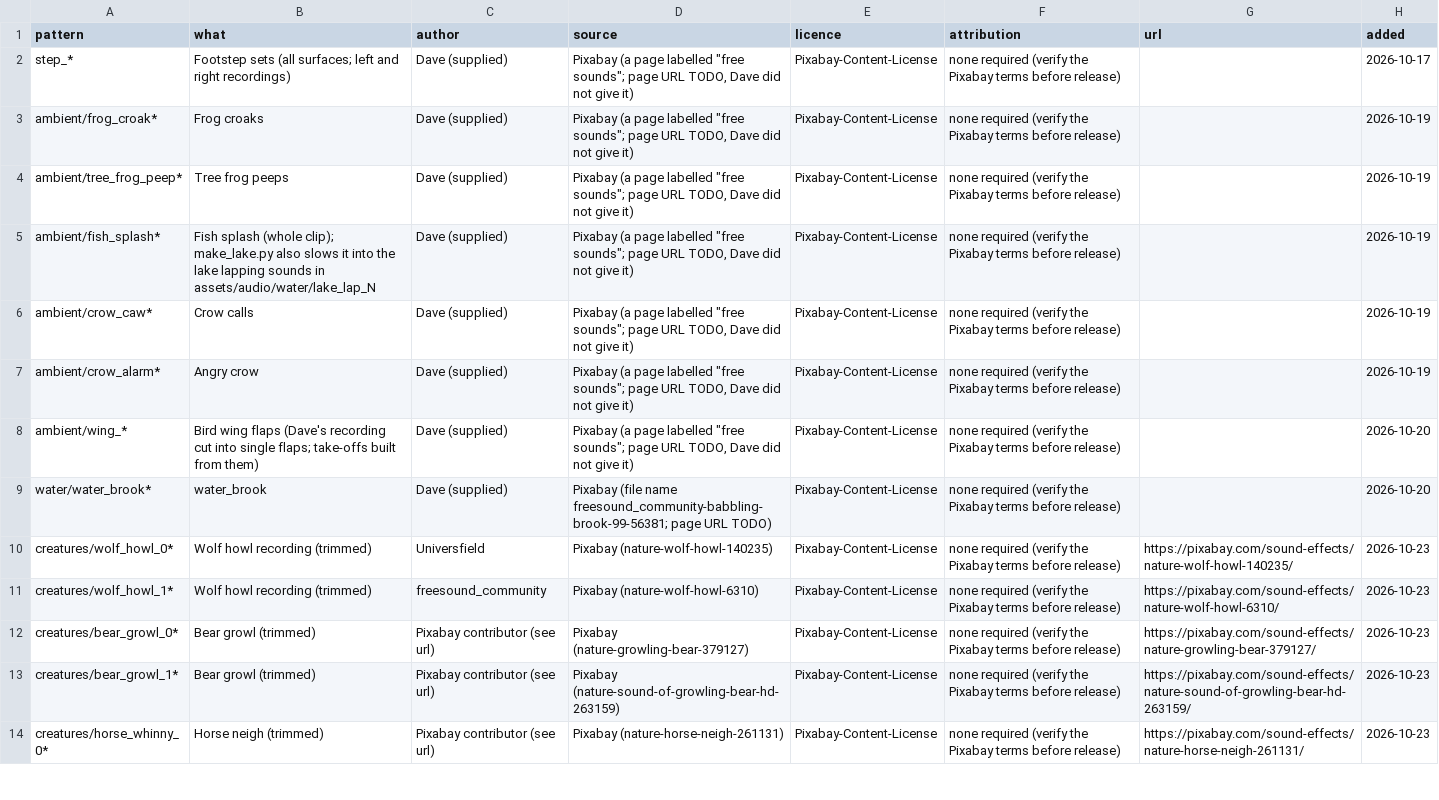
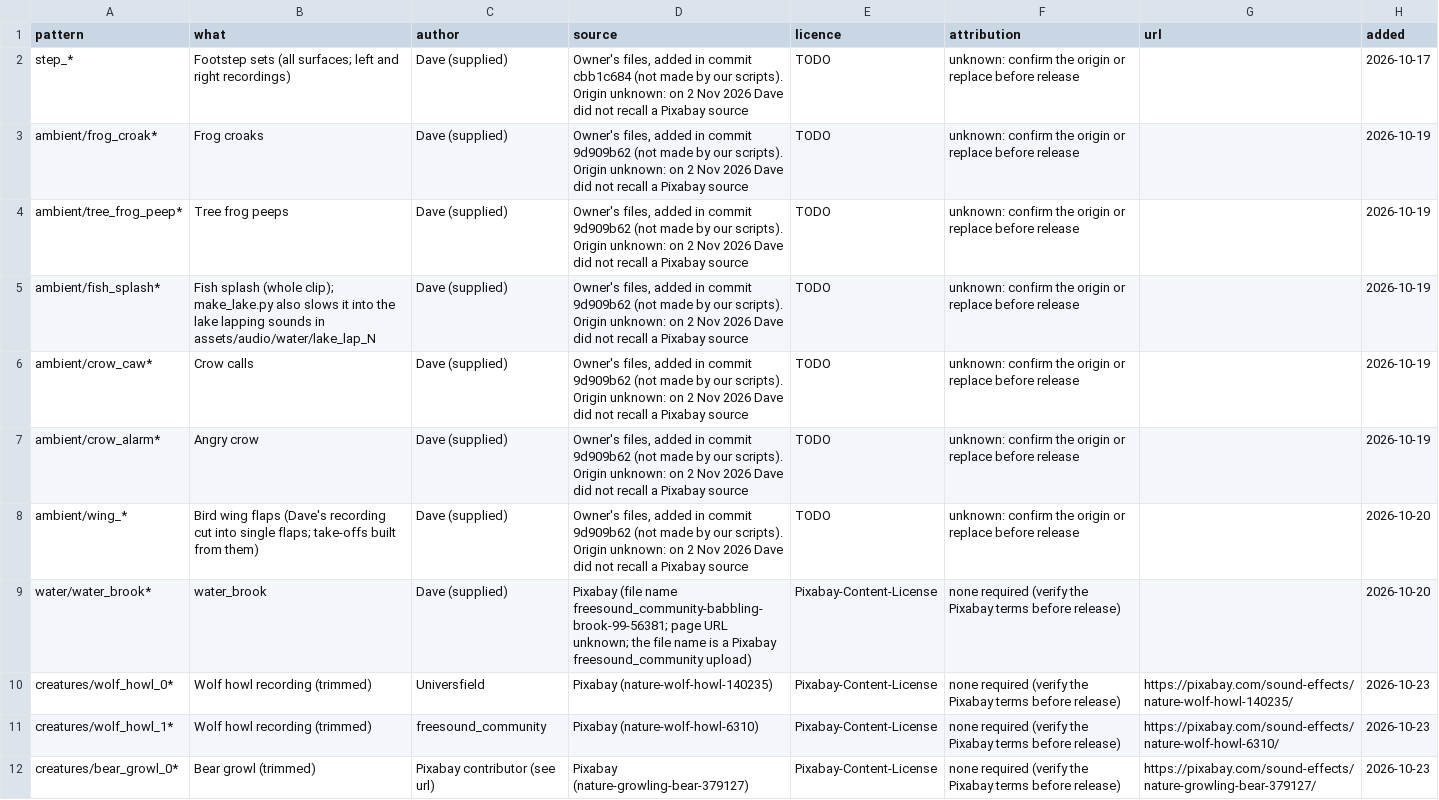
Before and after one commit to DSul3791/DynastyALWL, a CSV file: assets/audio/CREDITS.csv, drawn as a sheet; only a part is shown; the shorter side is filled out with more unchanged rows.

```diff
--- a/assets/audio/CREDITS.csv
+++ b/assets/audio/CREDITS.csv
@@ -1,10 +1,10 @@
 pattern,what,author,source,licence,attribution,url,added
-step_*,Footstep sets (all surfaces; left and right recordings),Dave (supplied),"Pixabay (a page labelled ""free sounds""; page URL TODO, Dave did not give it)",Pixabay-Content-License,none required (verify the Pixabay terms before release),,2026-10-17
-ambient/frog_croak*,Frog croaks,Dave (supplied),"Pixabay (a page labelled ""free sounds""; page URL TODO, Dave did not give it)",Pixabay-Content-License,none required (verify the Pixabay terms before release),,2026-10-19
-ambient/tree_frog_peep*,Tree frog peeps,Dave (supplied),"Pixabay (a page labelled ""free sounds""; page URL TODO, Dave did not give it)",Pixabay-Content-License,none required (verify the Pixabay terms before release),,2026-10-19
-ambient/fish_splash*,Fish splash (whole clip); make_lake.py also slows it into the lake lapping sounds in assets/audio/water/lake_lap_N,Dave (supplied),"Pixabay (a page labelled ""free sounds""; page URL TODO, Dave did not give it)",Pixabay-Content-License,none required (verify the Pixabay terms before release),,2026-10-19
-ambient/crow_caw*,Crow calls,Dave (supplied),"Pixabay (a page labelled ""free sounds""; page URL TODO, Dave did not give it)",Pixabay-Content-License,none required (verify the Pixabay terms before release),,2026-10-19
-ambient/crow_alarm*,Angry crow,Dave (supplied),"Pixabay (a page labelled ""free sounds""; page URL TODO, Dave did not give it)",Pixabay-Content-License,none required (verify the Pixabay terms before release),,2026-10-19
-ambient/wing_*,Bird wing flaps (Dave's recording cut into single flaps; take-offs built from them),Dave (supplied),"Pixabay (a page labelled ""free sounds""; page URL TODO, Dave did not give it)",Pixabay-Content-License,none required (verify the Pixabay terms before release),,2026-10-20
-water/water_brook*,water_brook,Dave (supplied),Pixabay (file name freesound_community-babbling-brook-99-56381; page URL TODO),Pixabay-Content-License,none required (verify the Pixabay terms before release),,2026-10-20
+step_*,Footstep sets (all surfaces; left and right recordings),Dave (supplied),"Owner's files, added in commit cbb1c684 (not made by our scripts). Origin unknown: on 2 Nov 2026 Dave did not recall a Pixabay source",TODO,unknown: confirm the origin or replace before release,,2026-10-17
+ambient/frog_croak*,Frog croaks,Dave (supplied),"Owner's files, added in commit 9d909b62 (not made by our scripts). Origin unknown: on 2 Nov 2026 Dave did not recall a Pixabay source",TODO,unknown: confirm the origin or replace before release,,2026-10-19
+ambient/tree_frog_peep*,Tree frog peeps,Dave (supplied),"Owner's files, added in commit 9d909b62 (not made by our scripts). Origin unknown: on 2 Nov 2026 Dave did not recall a Pixabay source",TODO,unknown: confirm the origin or replace before release,,2026-10-19
+ambient/fish_splash*,Fish splash (whole clip); make_lake.py also slows it into the lake lapping sounds in assets/audio/water/lake_lap_N,Dave (supplied),"Owner's files, added in commit 9d909b62 (not made by our scripts). Origin unknown: on 2 Nov 2026 Dave did not recall a Pixabay source",TODO,unknown: confirm the origin or replace before release,,2026-10-19
+ambient/crow_caw*,Crow calls,Dave (supplied),"Owner's files, added in commit 9d909b62 (not made by our scripts). Origin unknown: on 2 Nov 2026 Dave did not recall a Pixabay source",TODO,unknown: confirm the origin or replace before release,,2026-10-19
+ambient/crow_alarm*,Angry crow,Dave (supplied),"Owner's files, added in commit 9d909b62 (not made by our scripts). Origin unknown: on 2 Nov 2026 Dave did not recall a Pixabay source",TODO,unknown: confirm the origin or replace before release,,2026-10-19
+ambient/wing_*,Bird wing flaps (Dave's recording cut into single flaps; take-offs built from them),Dave (supplied),"Owner's files, added in commit 9d909b62 (not made by our scripts). Origin unknown: on 2 Nov 2026 Dave did not recall a Pixabay source",TODO,unknown: confirm the origin or replace before release,,2026-10-20
+water/water_brook*,water_brook,Dave (supplied),Pixabay (file name freesound_community-babbling-brook-99-56381; page URL unknown; the file name is a Pixabay freesound_community upload),Pixabay-Content-License,none required (verify the Pixabay terms before release),,2026-10-20
 creatures/wolf_howl_0*,Wolf howl recording (trimmed),Universfield,Pixabay (nature-wolf-howl-140235),Pixabay-Content-License,none required (verify the Pixabay terms before release),https://pixabay.com/sound-effects/nature-wolf-howl-140235/,2026-10-23
```
Also changed, not shown: 1 other file.
